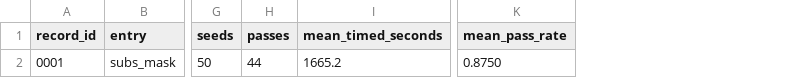
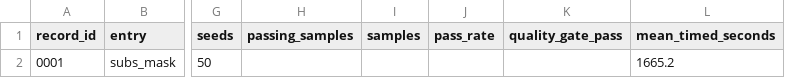
Before and after one commit to agonon/speedrun-dlm, a CSV file: records/records.csv, drawn as a sheet; only a part is shown, gaps mark what is left out; removed rows and columns are numbered as before the commit, all else as after; the diff names each change by its address in the sheet, - before the commit and + after, or states it on an @@ line.

Commit message:
pool quality-gate outcomes across all 50 seeds
Require 4881/6400 passing samples, when aggregating all samples from all seeds, instead of 108/128 independently for each seed, following a helpful suggestion by @JCBrouwer in issue 1.

```diff
--- a/records/records.csv
+++ b/records/records.csv
-column H (passes), row 2: 44
+column H (passing_samples), empty
+column I (samples), empty
+column J (pass_rate), empty
+column K (quality_gate_pass), empty
-column K (mean_pass_rate), row 2: 0.8750
```
Also changed, not shown: 7 other files.
